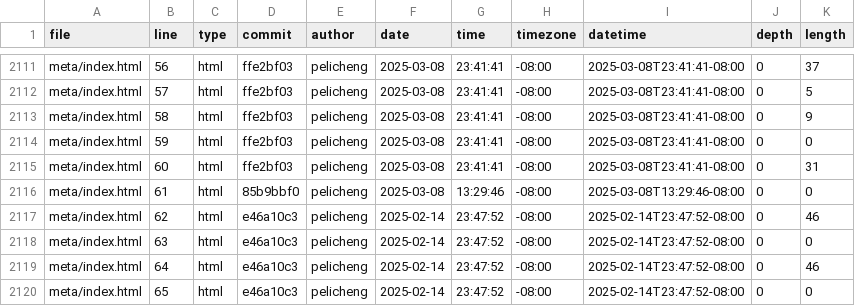
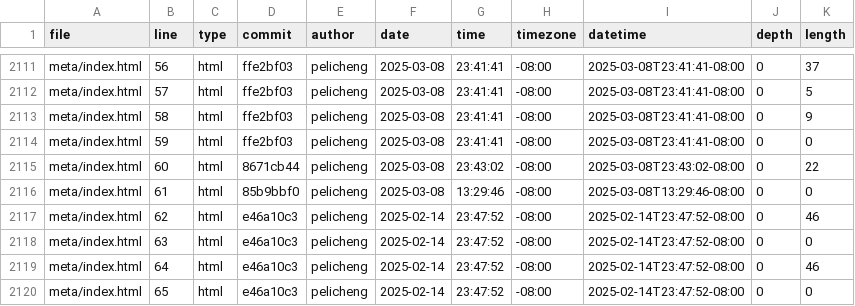
Before and after one commit to pelicheng/portfolio, a CSV file: meta/loc.csv, drawn as a sheet; only a part is shown, gaps mark what is left out.

```diff
--- a/meta/loc.csv
+++ b/meta/loc.csv
@@ -2114,3 +2114,3 @@ meta/index.html,58,html,ffe2bf03,pelicheng,2025-03-08,23:41:41,-08:00,2025-03-08
 meta/index.html,59,html,ffe2bf03,pelicheng,2025-03-08,23:41:41,-08:00,2025-03-08T23:41:41-08:00,0,0
-meta/index.html,60,html,ffe2bf03,pelicheng,2025-03-08,23:41:41,-08:00,2025-03-08T23:41:41-08:00,0,31
+meta/index.html,60,html,8671cb44,pelicheng,2025-03-08,23:43:02,-08:00,2025-03-08T23:43:02-08:00,0,22
 meta/index.html,61,html,85b9bbf0,pelicheng,2025-03-08,13:29:46,-08:00,2025-03-08T13:29:46-08:00,0,0
```
